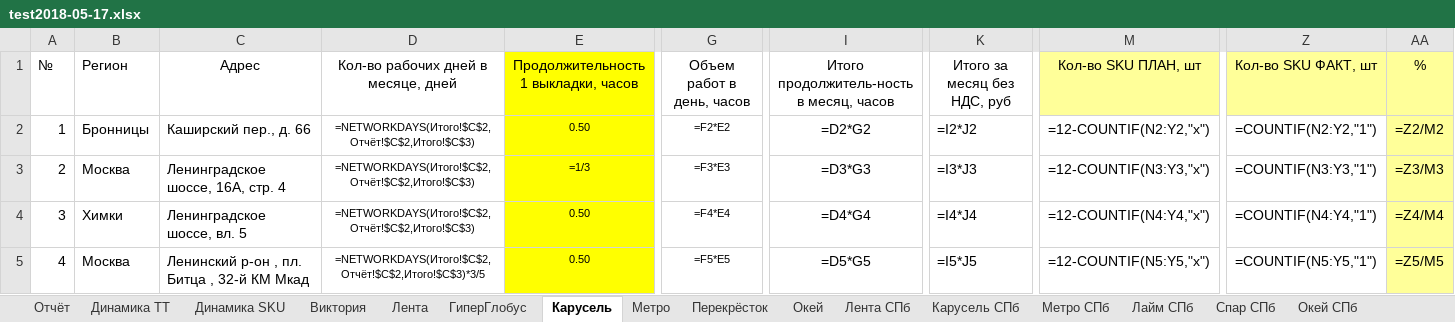
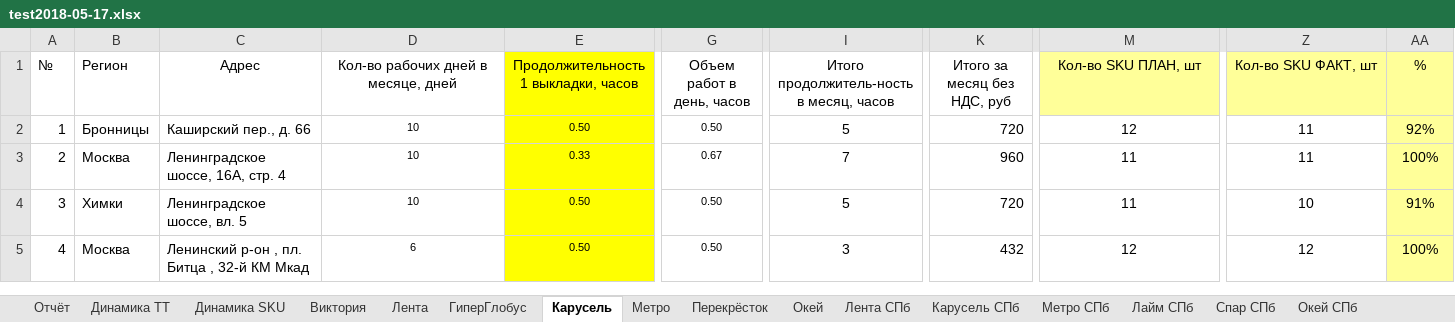
Before and after one commit to gogabugay/auto_zott, an Excel workbook: test2018-05-17.xlsx, sheet Карусель, drawn as a sheet; only a part is shown, gaps mark what is left out; values as stored, in another font and other column widths than the file's, no borders; formulas without a stored value are shown as written; conditional formats not drawn; the diff covers the shown part only; the diff names each change by its address in the sheet, - before the commit and + after, or states it on an @@ line.

```diff
--- a/test2018-05-17.xlsx (sheet Карусель)
+++ b/test2018-05-17.xlsx (sheet Карусель)
-D2:D4: =NETWORKDAYS(Итого!$C$2,Отчёт!$C$2,Итого!$C$3)
+D2:D4: 10
-G2 (Объем работ в день, часов): =F2*E2
+G2 (Объем работ в день, часов): 0.50
-I2: =D2*G2
+I2: 5
-K2 (Итого за месяц без НДС, руб): =I2*J2
+K2 (Итого за месяц без НДС, руб): 720
-M2 (Кол-во SKU ПЛАН, шт): =12-COUNTIF(N2:Y2,"х")
+M2 (Кол-во SKU ПЛАН, шт): 12
-Z2 (Кол-во SKU ФАКТ, шт): =COUNTIF(N2:Y2,"1")
+Z2 (Кол-во SKU ФАКТ, шт): 11
-AA2 (%): =Z2/M2
+AA2 (%): 92%
-E3: =1/3
+E3: 0.33
-G3 (Объем работ в день, часов): =F3*E3
+G3 (Объем работ в день, часов): 0.67
-I3: =D3*G3
+I3: 7
-K3 (Итого за месяц без НДС, руб): =I3*J3
+K3 (Итого за месяц без НДС, руб): 960
-M3 (Кол-во SKU ПЛАН, шт): =12-COUNTIF(N3:Y3,"х")
+M3 (Кол-во SKU ПЛАН, шт): 11
-Z3 (Кол-во SKU ФАКТ, шт): =COUNTIF(N3:Y3,"1")
+Z3 (Кол-во SKU ФАКТ, шт): 11
-AA3 (%): =Z3/M3
+AA3 (%): 100%
-G4 (Объем работ в день, часов): =F4*E4
+G4 (Объем работ в день, часов): 0.50
-I4: =D4*G4
+I4: 5
-K4 (Итого за месяц без НДС, руб): =I4*J4
+K4 (Итого за месяц без НДС, руб): 720
-M4 (Кол-во SKU ПЛАН, шт): =12-COUNTIF(N4:Y4,"х")
+M4 (Кол-во SKU ПЛАН, шт): 11
-Z4 (Кол-во SKU ФАКТ, шт): =COUNTIF(N4:Y4,"1")
+Z4 (Кол-во SKU ФАКТ, шт): 10
-AA4 (%): =Z4/M4
+AA4 (%): 91%
-D5: =NETWORKDAYS(Итого!$C$2,Отчёт!$C$2,Итого!$C$3)*3/5
+D5: 6
-G5 (Объем работ в день, часов): =F5*E5
+G5 (Объем работ в день, часов): 0.50
-I5: =D5*G5
+I5: 3
-K5 (Итого за месяц без НДС, руб): =I5*J5
+K5 (Итого за месяц без НДС, руб): 432
-M5 (Кол-во SKU ПЛАН, шт): =12-COUNTIF(N5:Y5,"х")
+M5 (Кол-во SKU ПЛАН, шт): 12
-Z5 (Кол-во SKU ФАКТ, шт): =COUNTIF(N5:Y5,"1")
+Z5 (Кол-во SKU ФАКТ, шт): 12
-AA5 (%): =Z5/M5
+AA5 (%): 100%
```
Also changed, not shown: 128 edited cells elsewhere in this sheet, sheet Перекрёсток, sheet Отчёт, sheet Лента СПб, sheet Виктория, sheet Лента Регион, sheet Окей СПб, 11 more sheets, 5 other files.
